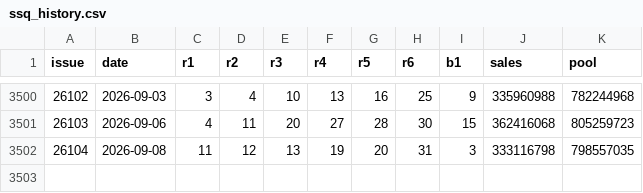
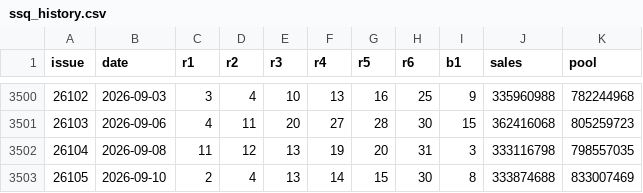
Before and after one commit to jeno-debug/lottery, a CSV file: data/ssq_history.csv, drawn as a sheet; only a part is shown, gaps mark what is left out; the diff names each change by its address in the sheet, - before the commit and + after, or states it on an @@ line.

```diff
--- a/data/ssq_history.csv
+++ b/data/ssq_history.csv
+row 3503: 26105 | 2026-09-10 | 2 | 4 | 13 | 14 | 15 | 30 | 8 | 333874688 | 833007469
```
Also changed, not shown: 5 other files.
